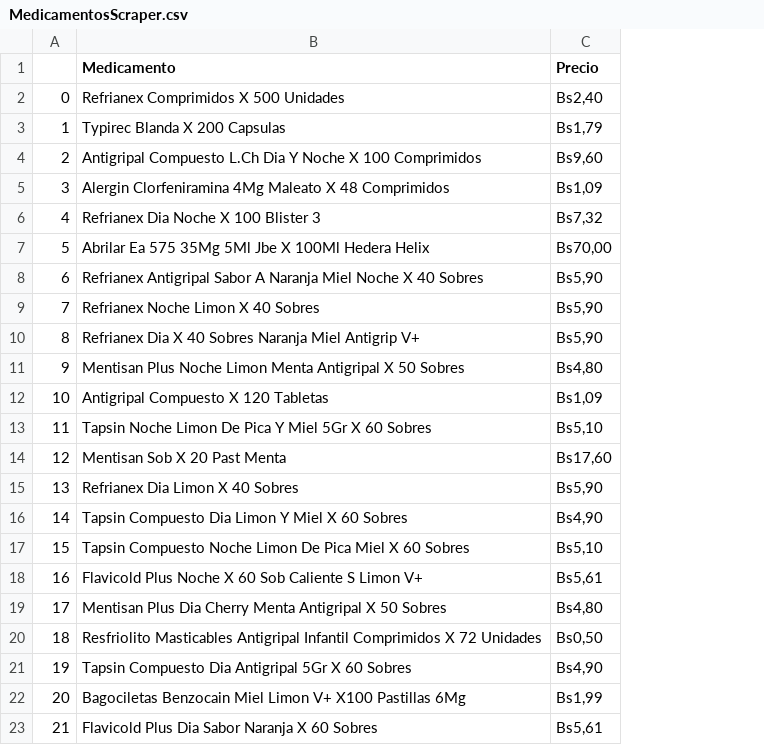
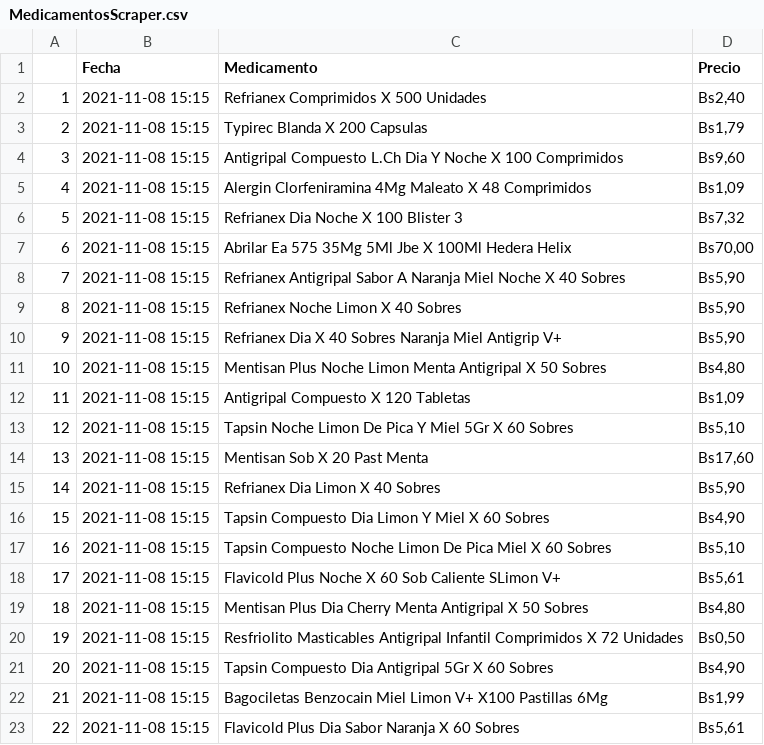
Before and after one commit to IvanaCandyAguilar/Medicamentos, a CSV file: MedicamentosScraper.csv, drawn as a sheet; only a part is shown; addresses are those after the commit; the diff names each change by its address in the sheet, - before the commit and + after, or states it on an @@ line.

Commit message:
Incluye fecha en el dataset

```diff
--- a/MedicamentosScraper.csv
+++ b/MedicamentosScraper.csv
+column B (Fecha), rows 2-23: all 2021-11-08 15:15
@@ column A renumbered from row 2 down @@
-C18 (Medicamento): …Sob Caliente S Limon V+
+C18 (Medicamento): …Sob Caliente SLimon V+
```
Also changed, not shown: 1 other file.
